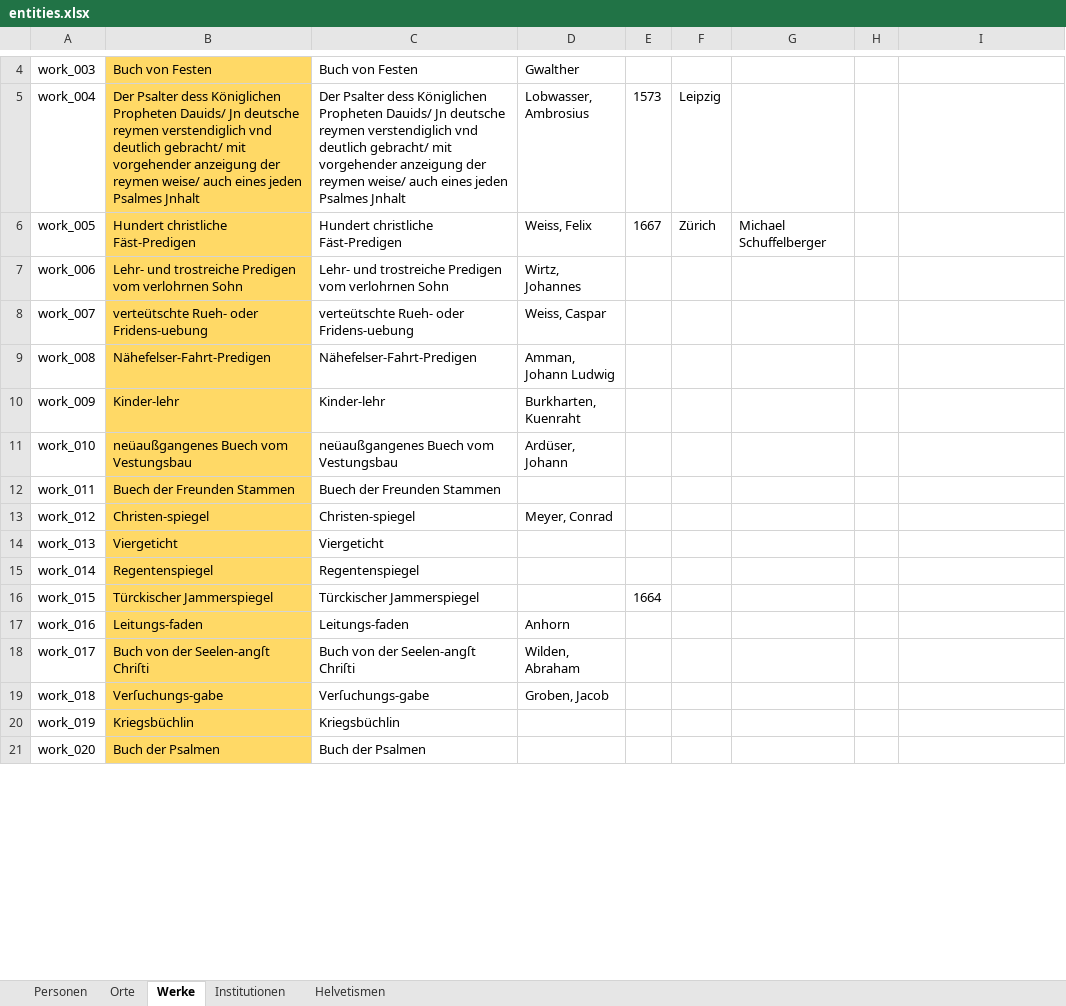
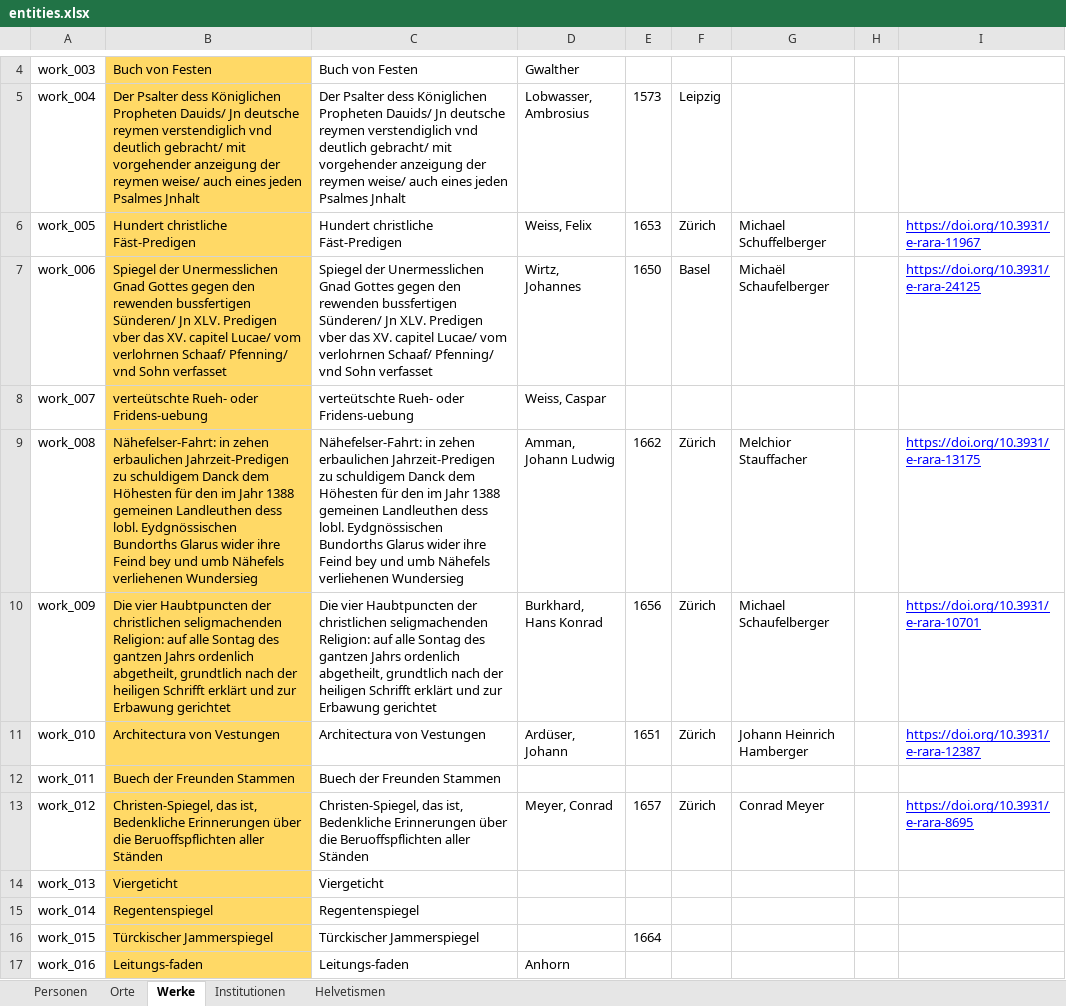
Before and after one commit to DHBern/simler_data, an Excel workbook: gsheet/xlsx/entities.xlsx, sheet Werke, drawn as a sheet; only a part is shown, gaps mark what is left out; the shorter side is filled out with more unchanged rows; values as stored, in another font and other column widths than the file's, no borders; charts and pictures and table styles not drawn; the diff covers the shown part only; the diff names each change by its address in the sheet, - before the commit and + after, or states it on an @@ line.

```diff
--- a/gsheet/xlsx/entities.xlsx (sheet Werke)
+++ b/gsheet/xlsx/entities.xlsx (sheet Werke)
-E6: 1667
+E6: 1653
-I6: (empty)
+I6: https://doi.org/10.3931/e-rara-11967
-B7: Lehr- und trostreiche Predigen vom verlohrnen Sohn
+B7: Spiegel der Unermesslichen Gnad Gottes gegen den rewenden bussfertigen Sünderen/ Jn XLV. Predigen vber das XV. capitel Lucae/ vom verlohrnen Schaaf/ Pfenning/ vnd Sohn verfasset
-C7: Lehr- und trostreiche Predigen vom verlohrnen Sohn
+C7: Spiegel der Unermesslichen Gnad Gottes gegen den rewenden bussfertigen Sünderen/ Jn XLV. Predigen vber das XV. capitel Lucae/ vom verlohrnen Schaaf/ Pfenning/ vnd Sohn verfasset
-E7: (empty)
+E7: 1650
-F7: (empty)
+F7: Basel
-G7: (empty)
+G7: Michaël Schaufelberger
-I7: (empty)
+I7: https://doi.org/10.3931/e-rara-24125
-B9: Nähefelser-Fahrt-Predigen
+B9: Nähefelser-Fahrt: in zehen erbaulichen Jahrzeit-Predigen zu schuldigem Danck dem Höhesten für den im Jahr 1388 gemeinen Landleuthen dess lobl. Eydgnössischen Bundorths Glarus wider ihre Feind bey und umb Nähefels verliehenen Wundersieg
-C9: Nähefelser-Fahrt-Predigen
+C9: Nähefelser-Fahrt: in zehen erbaulichen Jahrzeit-Predigen zu schuldigem Danck dem Höhesten für den im Jahr 1388 gemeinen Landleuthen dess lobl. Eydgnössischen Bundorths Glarus wider ihre Feind bey und umb Nähefels verliehenen Wundersieg
-E9: (empty)
+E9: 1662
-F9:F11: (empty)
+F9:F11: Zürich
-G9: (empty)
+G9: Melchior Stauffacher
-I9: (empty)
+I9: https://doi.org/10.3931/e-rara-13175
-B10: Kinder-lehr
+B10: Die vier Haubtpuncten der christlichen seligmachenden Religion: auf alle Sontag des gantzen Jahrs ordenlich abgetheilt, grundtlich nach der heiligen Schrifft erklärt und zur Erbawung gerichtet
-C10: Kinder-lehr
+C10: Die vier Haubtpuncten der christlichen seligmachenden Religion: auf alle Sontag des gantzen Jahrs ordenlich abgetheilt, grundtlich nach der heiligen Schrifft erklärt und zur Erbawung gerichtet
-D10: Burkharten, Kuenraht
+D10: Burkhard, Hans Konrad
-E10: (empty)
+E10: 1656
-G10: (empty)
+G10: Michael Schaufelberger
-I10: (empty)
+I10: https://doi.org/10.3931/e-rara-10701
-B11: neüaußgangenes Buech vom Vestungsbau
+B11: Architectura von Vestungen
-C11: neüaußgangenes Buech vom Vestungsbau
+C11: Architectura von Vestungen
-E11: (empty)
+E11: 1651
-G11: (empty)
+G11: Johann Heinrich Hamberger
-I11: (empty)
+I11: https://doi.org/10.3931/e-rara-12387
-B13: Christen-spiegel
+B13: Christen-Spiegel, das ist, Bedenkliche Erinnerungen über die Beruoffspflichten aller Ständen
-C13: Christen-spiegel
+C13: Christen-Spiegel, das ist, Bedenkliche Erinnerungen über die Beruoffspflichten aller Ständen
-E13: (empty)
+E13: 1657
-F13: (empty)
+F13: Zürich
-G13: (empty)
+G13: Conrad Meyer
-I13: (empty)
+I13: https://doi.org/10.3931/e-rara-8695
```
Also changed, not shown: 1 edited cell elsewhere in this sheet, sheet Personen, sheet Institutionen, sheet Orte.
